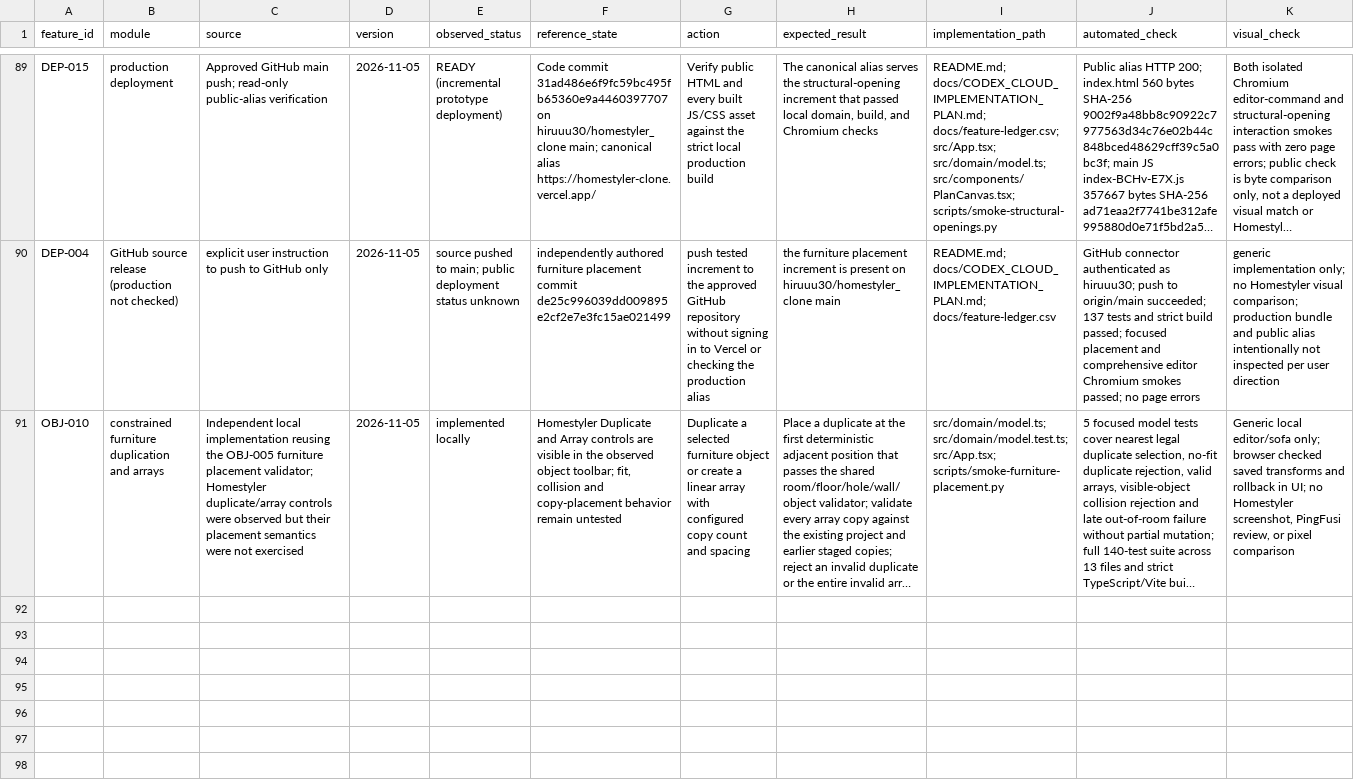
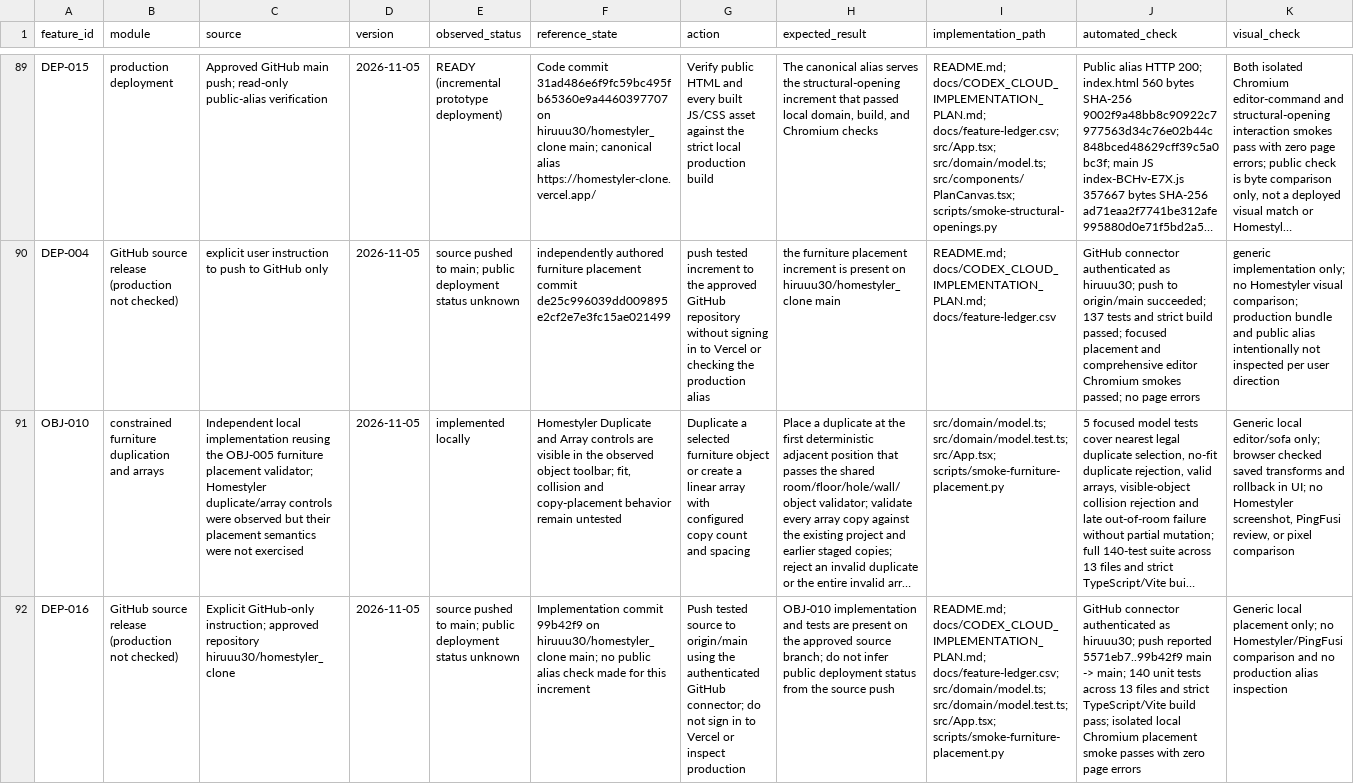
Before and after one commit to hiruuu30/homestyler_clone, a CSV file: docs/feature-ledger.csv, drawn as a sheet; only a part is shown, gaps mark what is left out; long unchanged cells end in …; rows hold the shown columns only; the diff names each change by its address in the sheet, - before the commit and + after, or states it on an @@ line.

Commit message:
Record furniture placement source release

```diff
--- a/docs/feature-ledger.csv
+++ b/docs/feature-ledger.csv
+row 92: DEP-016 | GitHub source release (production not checked) | Explicit GitHub-only instruction; approved repository hiruuu30/homestyler_clone | 2026-11-05 | source pushed to main; public deployment status unknown | Implementation commit 99b42f9 on hiruuu30/homestyler_clone main; no public alias check made for this increment | Push tested source to origin/main using the authenticated GitHub connector; do not sign in to Vercel or inspect production | OBJ-010 implementation and tests are present on the approved source branch; do not infer public deployment status from the source push | README.md; docs/CODEX_CLOUD_IMPLEMENTATION_PLAN.md; docs/feature-ledger.csv; src/domain/model.ts; src/domain/model.test.ts; src/App.tsx; scripts/smoke-furniture-placement.py | GitHub connector authenticated as hiruuu30; push reported 5571eb7..99b42f9 main -> main; 140 unit tests across 13 files and strict TypeScript/Vite build pass; isolated local Chromium placement smoke passes with zero page errors | Generic local placement only; no Homestyler/PingFusi comparison and no production alias inspection
```
Also changed, not shown: 1 other file.
